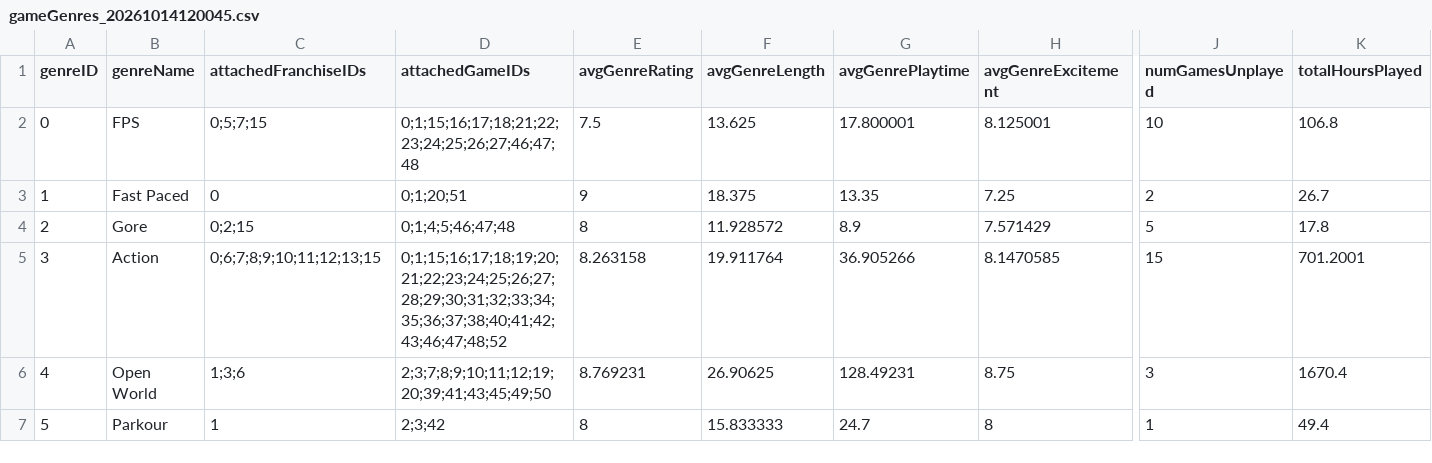
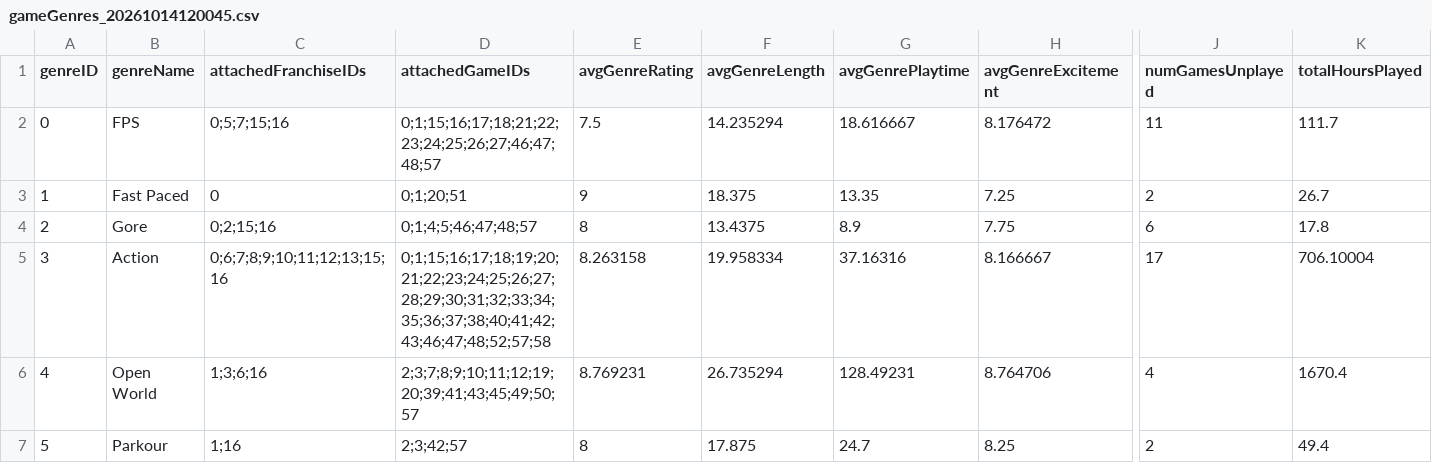
Before and after one commit to CandlelitGreg/Game_Tracker_CLI_App, a CSV file: saveFiles/gameGenres_20261014120045.csv, drawn as a sheet; only a part is shown, gaps mark what is left out; the diff covers the shown part only; the diff names each change by its address in the sheet, - before the commit and + after, or states it on an @@ line.

```diff
--- a/saveFiles/gameGenres_20261014120045.csv
+++ b/saveFiles/gameGenres_20261014120045.csv
-C2 (attachedFranchiseIDs): 0;5;7;15
+C2 (attachedFranchiseIDs): 0;5;7;15;16
-D2 (attachedGameIDs): 0;1;15;16;17;18;21;22;23;24;25;26;27;46;47;48
+D2 (attachedGameIDs): 0;1;15;16;17;18;21;22;23;24;25;26;27;46;47;48;57
-F2 (avgGenreLength): 13.625
+F2 (avgGenreLength): 14.235294
-G2 (avgGenrePlaytime): 17.800001
+G2 (avgGenrePlaytime): 18.616667
-H2 (avgGenreExcitement): 8.125001
+H2 (avgGenreExcitement): 8.176472
-J2 (numGamesUnplayed): 10
+J2 (numGamesUnplayed): 11
-K2 (totalHoursPlayed): 106.8
+K2 (totalHoursPlayed): 111.7
-C4 (attachedFranchiseIDs): 0;2;15
+C4 (attachedFranchiseIDs): 0;2;15;16
-D4 (attachedGameIDs): 0;1;4;5;46;47;48
+D4 (attachedGameIDs): 0;1;4;5;46;47;48;57
-F4 (avgGenreLength): 11.928572
+F4 (avgGenreLength): 13.4375
-H4 (avgGenreExcitement): 7.571429
+H4 (avgGenreExcitement): 7.75
-J4 (numGamesUnplayed): 5
+J4 (numGamesUnplayed): 6
-C5 (attachedFranchiseIDs): 0;6;7;8;9;10;11;12;13;15
+C5 (attachedFranchiseIDs): 0;6;7;8;9;10;11;12;13;15;16
-D5 (attachedGameIDs): 0;1;15;16;17;18;19;20;21;22;23;24;25;26;27;28;29;30;31;32;33;34;35;36;37;38;40;41;42;43;46;47;48;52
+D5 (attachedGameIDs): 0;1;15;16;17;18;19;20;21;22;23;24;25;26;27;28;29;30;31;32;33;34;35;36;37;38;40;41;42;43;46;47;48;52;57;58
-F5 (avgGenreLength): 19.911764
+F5 (avgGenreLength): 19.958334
-G5 (avgGenrePlaytime): 36.905266
+G5 (avgGenrePlaytime): 37.16316
-H5 (avgGenreExcitement): 8.1470585
+H5 (avgGenreExcitement): 8.166667
-J5 (numGamesUnplayed): 15
+J5 (numGamesUnplayed): 17
-K5 (totalHoursPlayed): 701.2001
+K5 (totalHoursPlayed): 706.10004
-C6 (attachedFranchiseIDs): 1;3;6
+C6 (attachedFranchiseIDs): 1;3;6;16
-D6 (attachedGameIDs): 2;3;7;8;9;10;11;12;19;20;39;41;43;45;49;50
+D6 (attachedGameIDs): 2;3;7;8;9;10;11;12;19;20;39;41;43;45;49;50;57
-F6 (avgGenreLength): 26.90625
+F6 (avgGenreLength): 26.735294
-H6 (avgGenreExcitement): 8.75
+H6 (avgGenreExcitement): 8.764706
-J6 (numGamesUnplayed): 3
+J6 (numGamesUnplayed): 4
-C7 (attachedFranchiseIDs): 1
+C7 (attachedFranchiseIDs): 1;16
-D7 (attachedGameIDs): 2;3;42
+D7 (attachedGameIDs): 2;3;42;57
-F7 (avgGenreLength): 15.833333
+F7 (avgGenreLength): 17.875
-H7 (avgGenreExcitement): 8
+H7 (avgGenreExcitement): 8.25
-J7 (numGamesUnplayed): 1
+J7 (numGamesUnplayed): 2
```
Also changed, not shown: 85 edited cells elsewhere in this file, saveFiles/backloggedGames_20261014120045.csv, saveFiles/completedGames_20261014120045.csv, 19 other files.
